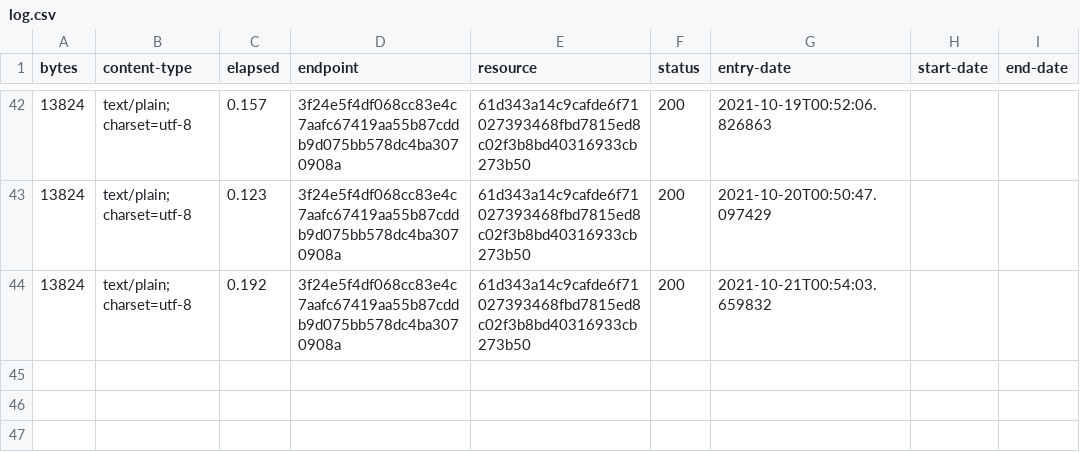
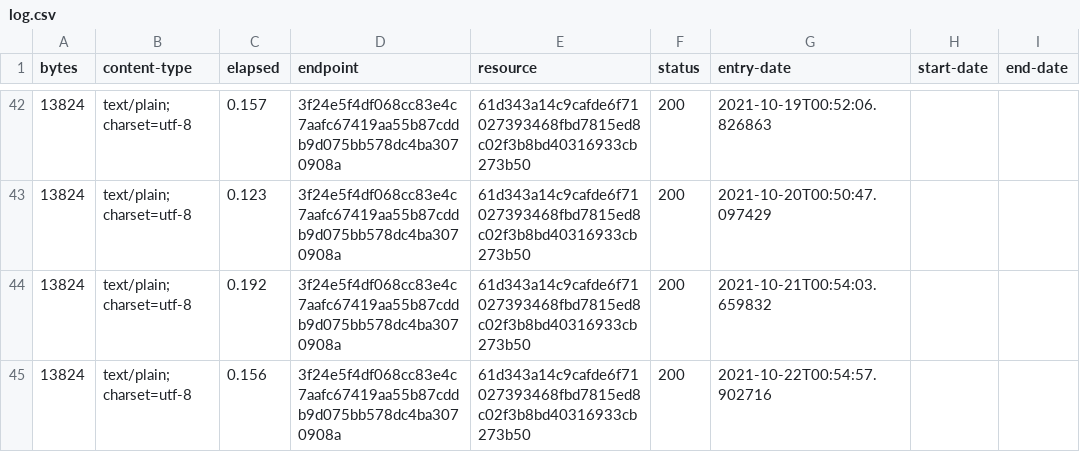
Before and after one commit to digital-land-attic/permitted-development-right-collection, a CSV file: collection/log.csv, drawn as a sheet; only a part is shown, gaps mark what is left out.

Commit message:
Collection 2021-10-22

```diff
--- a/collection/log.csv
+++ b/collection/log.csv
@@ -44 +44,2 @@ bytes,content-type,elapsed,endpoint,resource,status,entry-date,start-date,end-da
 13824,text/plain; charset=utf-8,0.192,3f24e5f4df068cc83e4c7aafc67419aa55b87cddb9d075bb578dc4ba3070908a,61d343a14c9cafde6f71027393468fbd7815ed8c02f3b8bd40316933cb273b50,200,2021-10-21T00:54:03.659832,,
+13824,text/plain; charset=utf-8,0.156,3f24e5f4df068cc83e4c7aafc67419aa55b87cddb9d075bb578dc4ba3070908a,61d343a14c9cafde6f71027393468fbd7815ed8c02f3b8bd40316933cb273b50,200,2021-10-22T00:54:57.902716,,
```
